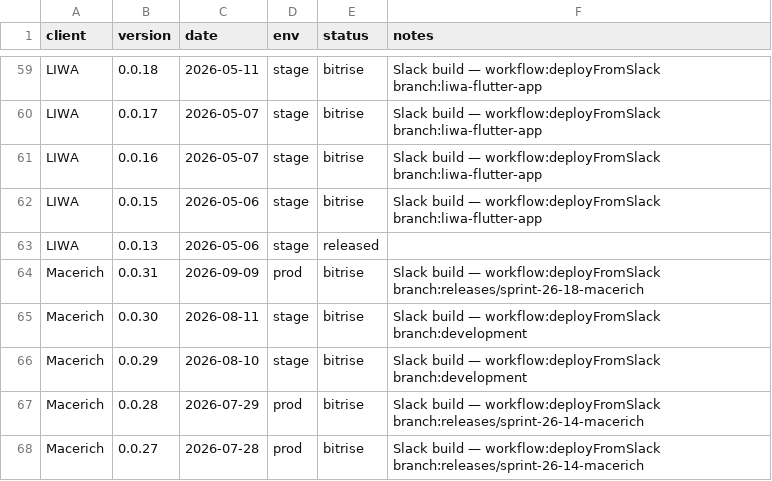
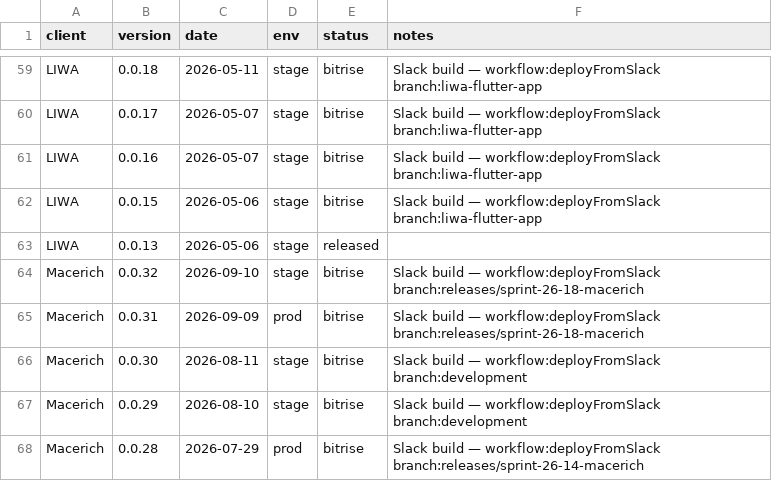
Before and after one commit to dayerdl/slack-bitrise-build-trigger, a TSV file: data/client-releases.tsv, drawn as a sheet; only a part is shown, gaps mark what is left out; the shorter side is filled out with more unchanged rows; the diff names each change by its address in the sheet, - before the commit and + after, or states it on an @@ line.

Commit message:
chore(releases): Macerich 0.0.32 from Bitrise trigger [slack]

```diff
--- a/data/client-releases.tsv
+++ b/data/client-releases.tsv
+row 64: Macerich | 0.0.32 | 2026-09-10 | stage | bitrise | Slack build — workflow:deployFromSlack branch:releases/sprint-26-18-macerich
```
